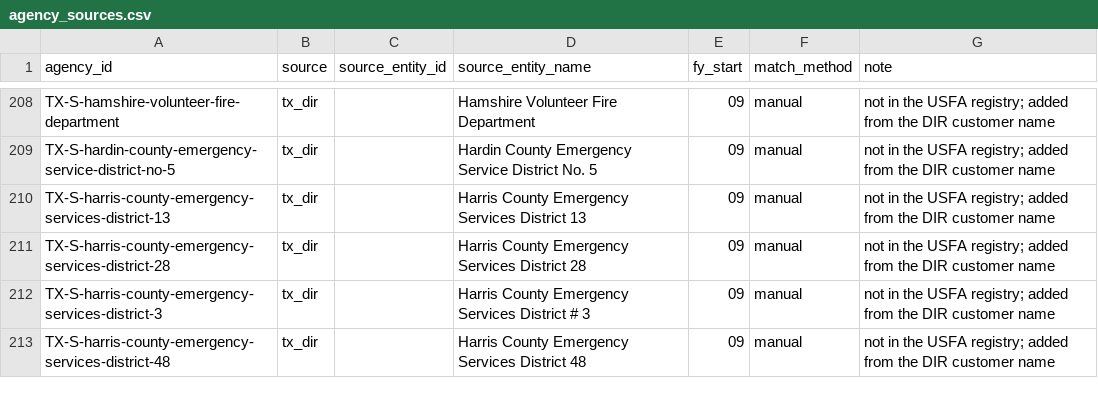
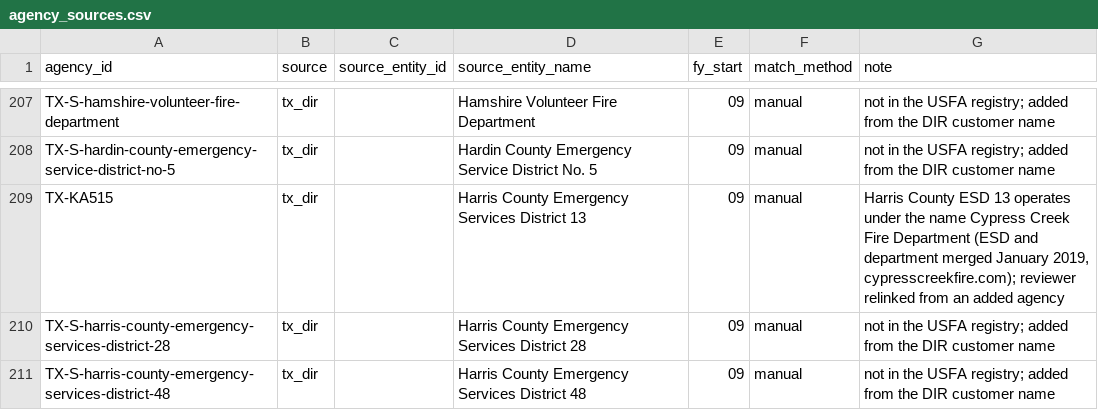
Before and after one commit to pasha594/fire-vendors, a CSV file: config/states/tx/agency_sources.csv, drawn as a sheet; only a part is shown, gaps mark what is left out; the diff covers the shown part only.

```diff
--- a/config/states/tx/agency_sources.csv
+++ b/config/states/tx/agency_sources.csv
@@ -209,5 +208,4 @@ TX-S-hamshire-volunteer-fire-department,tx_dir,,Hamshire Volunteer Fire Departme
 TX-S-hardin-county-emergency-service-district-no-5,tx_dir,,Hardin County Emergency Service District No. 5,09,manual,not in the USFA registry; added from the DIR customer name
-TX-S-harris-county-emergency-services-district-13,tx_dir,,Harris County Emergency Services District 13,09,manual,not in the USFA registry; added from the DIR customer name
+TX-KA515,tx_dir,,Harris County Emergency Services District 13,09,manual,"Harris County ESD 13 operates under the name Cypress Creek Fire Department (ESD and department merged January 2019, cypresscreekfire.com); reviewer relinked from an added agency"
 TX-S-harris-county-emergency-services-district-28,tx_dir,,Harris County Emergency Services District 28,09,manual,not in the USFA registry; added from the DIR customer name
-TX-S-harris-county-emergency-services-district-3,tx_dir,,Harris County Emergency Services District # 3,09,manual,not in the USFA registry; added from the DIR customer name
 TX-S-harris-county-emergency-services-district-48,tx_dir,,Harris County Emergency Services District 48,09,manual,not in the USFA registry; added from the DIR customer name
```
Also changed, not shown: 4 removed rows and 4 edited cells elsewhere in this file, config/states/tx/agencies_added.csv, 11 other files.
